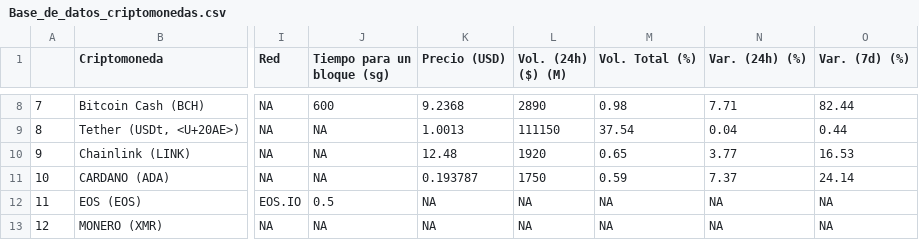
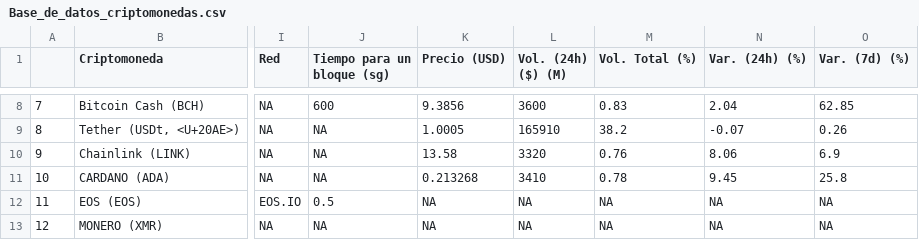
Before and after one commit to MariaJoseDF/Trabajo_BigData, a CSV file: Base_de_datos_criptomonedas.csv, drawn as a sheet; only a part is shown, gaps mark what is left out; the diff covers the shown part only; the diff names each change by its address in the sheet, - before the commit and + after, or states it on an @@ line.

```diff
--- a/Base_de_datos_criptomonedas.csv
+++ b/Base_de_datos_criptomonedas.csv
-K8 (Precio (USD)): 9.2368
+K8 (Precio (USD)): 9.3856
-L8 (Vol. (24h) ($) (M)): 2890
+L8 (Vol. (24h) ($) (M)): 3600
-M8 (Vol. Total (%)): 0.98
+M8 (Vol. Total (%)): 0.83
-N8 (Var. (24h) (%)): 7.71
+N8 (Var. (24h) (%)): 2.04
-O8 (Var. (7d) (%)): 82.44
+O8 (Var. (7d) (%)): 62.85
-K9 (Precio (USD)): 1.0013
+K9 (Precio (USD)): 1.0005
-L9 (Vol. (24h) ($) (M)): 111150
+L9 (Vol. (24h) ($) (M)): 165910
-M9 (Vol. Total (%)): 37.54
+M9 (Vol. Total (%)): 38.2
-N9 (Var. (24h) (%)): 0.04
+N9 (Var. (24h) (%)): -0.07
-O9 (Var. (7d) (%)): 0.44
+O9 (Var. (7d) (%)): 0.26
-K10 (Precio (USD)): 12.48
+K10 (Precio (USD)): 13.58
-L10 (Vol. (24h) ($) (M)): 1920
+L10 (Vol. (24h) ($) (M)): 3320
-M10 (Vol. Total (%)): 0.65
+M10 (Vol. Total (%)): 0.76
-N10 (Var. (24h) (%)): 3.77
+N10 (Var. (24h) (%)): 8.06
-O10 (Var. (7d) (%)): 16.53
+O10 (Var. (7d) (%)): 6.9
-K11 (Precio (USD)): 0.193787
+K11 (Precio (USD)): 0.213268
-L11 (Vol. (24h) ($) (M)): 1750
+L11 (Vol. (24h) ($) (M)): 3410
-M11 (Vol. Total (%)): 0.59
+M11 (Vol. Total (%)): 0.78
-N11 (Var. (24h) (%)): 7.37
+N11 (Var. (24h) (%)): 9.45
-O11 (Var. (7d) (%)): 24.14
+O11 (Var. (7d) (%)): 25.8
```
Also changed, not shown: 30 edited cells elsewhere in this file, Base_de_datos_estadistica_criptomonedas.csv, 1 other file.
